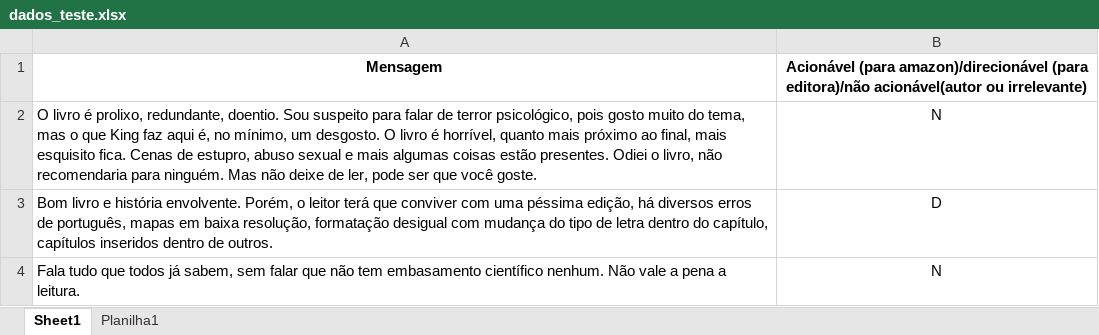
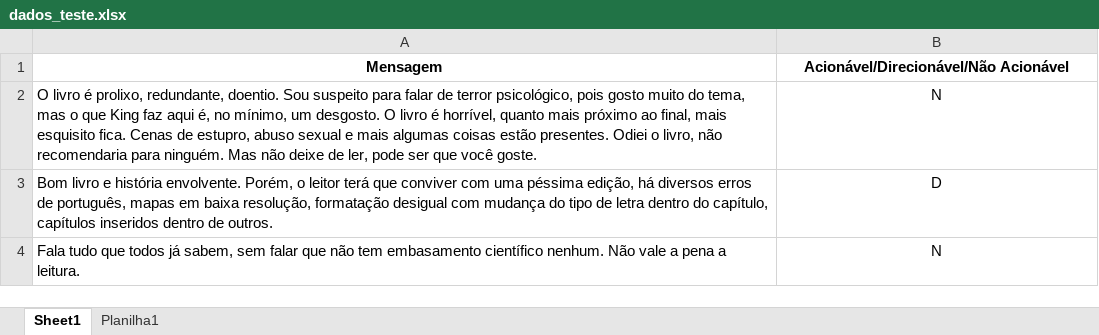
Before and after one commit to carneirogabrielly/C.DadosP1, an Excel workbook: dados_teste.xlsx, sheet Sheet1, drawn as a sheet; only a part is shown; values as stored, in another font and other column widths than the file's, no borders; the diff names each change by its address in the sheet, - before the commit and + after, or states it on an @@ line.

```diff
--- a/dados_teste.xlsx (sheet Sheet1)
+++ b/dados_teste.xlsx (sheet Sheet1)
-B1: Acionável (para amazon)/direcionável (para editora)/não acionável(autor ou irrelevante)
+B1: Acionável/Direcionável/Não Acionável
```
Also changed, not shown: dados_treino.xlsx, 1 other file.
